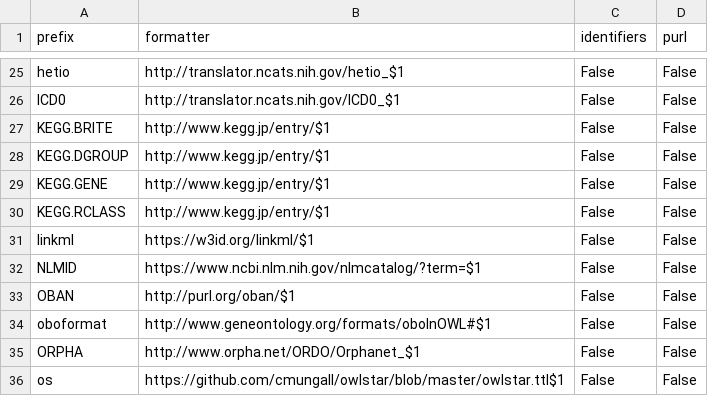
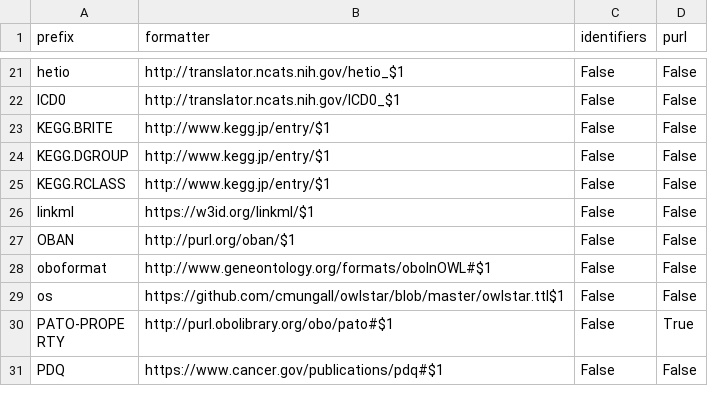
Before and after one commit to biopragmatics/bioregistry, a TSV file: src/bioregistry/data/external/biolink/curation.tsv, drawn as a sheet; only a part is shown, gaps mark what is left out; the shorter side is filled out with more unchanged rows; the diff covers the shown part only; the diff names each change by its address in the sheet, - before the commit and + after, or states it on an @@ line.

```diff
--- a/src/bioregistry/data/external/biolink/curation.tsv
+++ b/src/bioregistry/data/external/biolink/curation.tsv
-row 29: KEGG.GENE | http://www.kegg.jp/entry/$1 | False | False
-row 32: NLMID | https://www.ncbi.nlm.nih.gov/nlmcatalog/?term=$1 | False | False
-row 35: ORPHA | http://www.orpha.net/ORDO/Orphanet_$1 | False | False
```
Also changed, not shown: 10 removed rows elsewhere in this file, src/bioregistry/data/external/bioportal/curation.tsv, src/bioregistry/data/external/go/curation.tsv, 8 other files.
